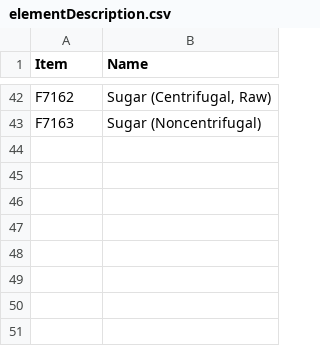
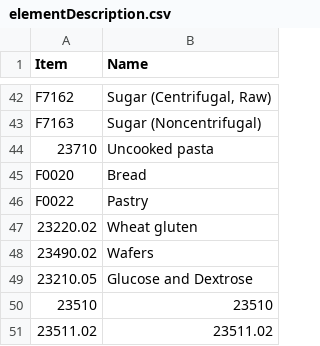
Before and after one commit to SWS-Methodology/Standards, a CSV file: OrangeBook/elementDescription.csv, drawn as a sheet; only a part is shown, gaps mark what is left out.

```diff
--- a/OrangeBook/elementDescription.csv
+++ b/OrangeBook/elementDescription.csv
@@ -43 +43,9 @@ F7162,"Sugar (Centrifugal, Raw)"
 F7163,Sugar (Noncentrifugal)
+23710,Uncooked pasta
+F0020,Bread
+F0022,Pastry
+23220.02,Wheat gluten
+23490.02,Wafers
+23210.05,Glucose and Dextrose
+23510,23510
+23511.02,23511.02
```
Also changed, not shown: 6 other files.
